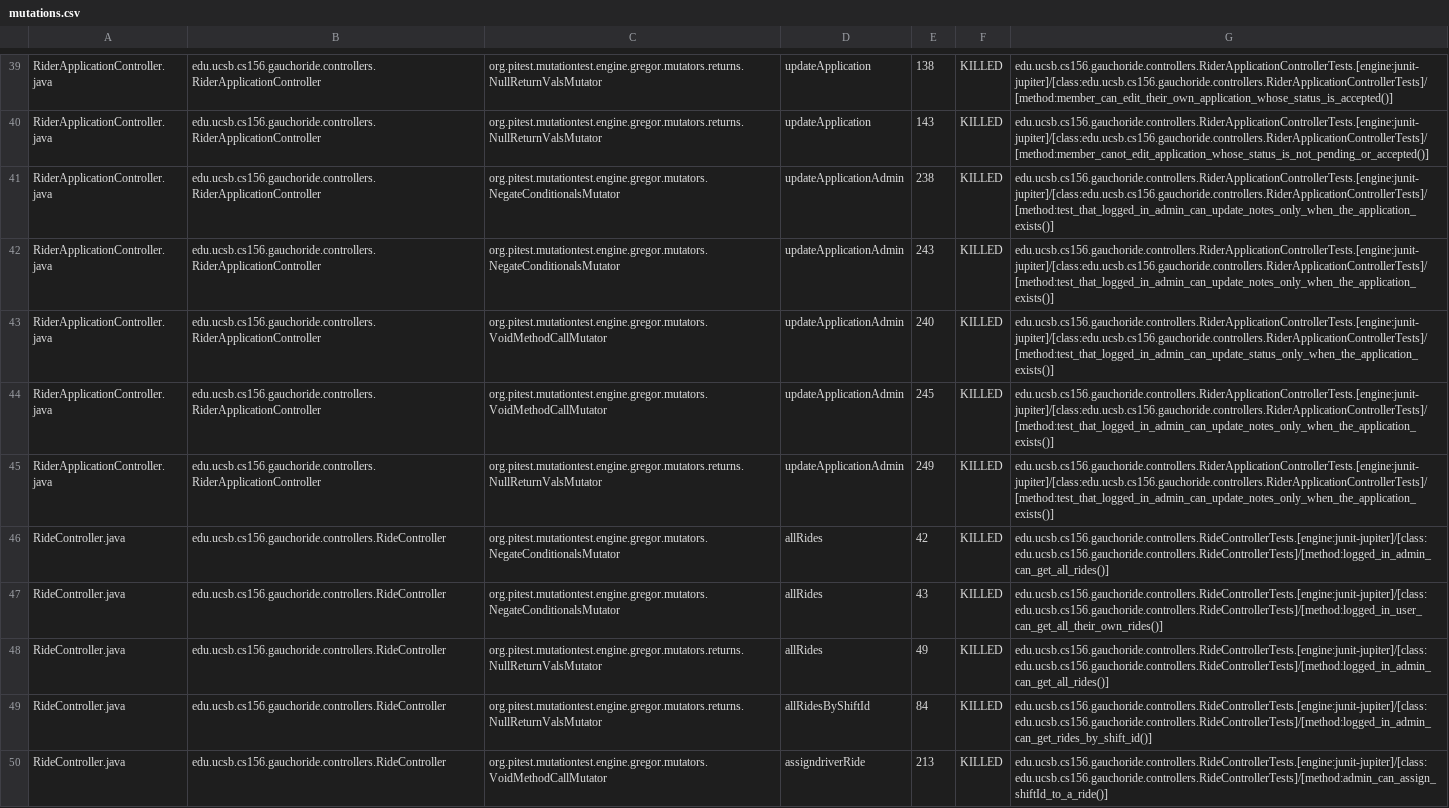
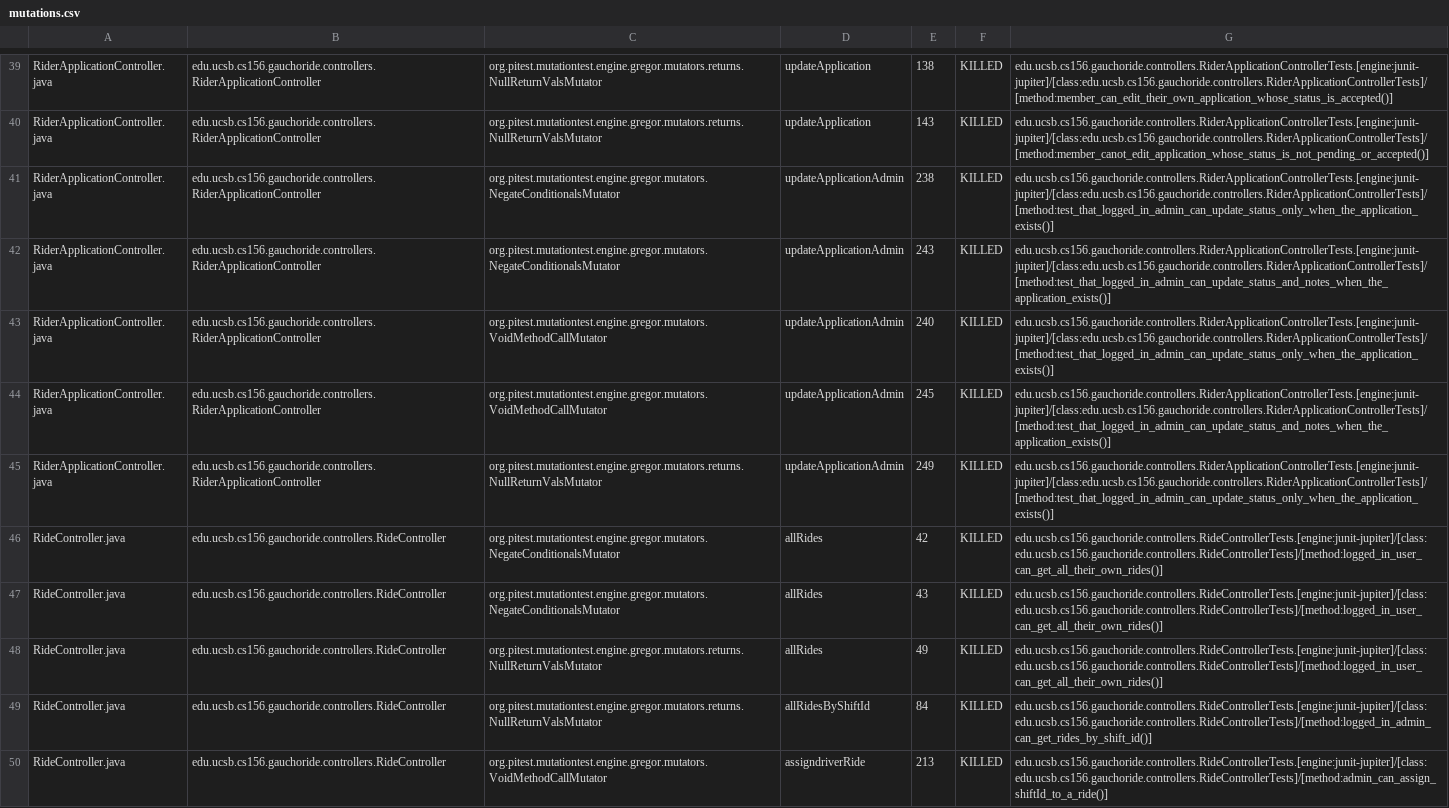
Before and after one commit to ucsb-cs156-s24/proj-gauchoride-s24-5pm-6, a CSV file: prs/35/pitest/mutations.csv, drawn as a sheet; only a part is shown, gaps mark what is left out; the diff covers the shown part only; the diff names each change by its address in the sheet, - before the commit and + after, or states it on an @@ line.

Commit message:
Deploying to gh-pages from @ ucsb-cs156-s24/proj-gauchoride-s24-5pm-6@ec042ce8d564026c710cd37e72e4427bacd9fbb9 🚀

```diff
--- a/prs/35/pitest/mutations.csv
+++ b/prs/35/pitest/mutations.csv
-G41: edu.ucsb.cs156.gauchoride.controllers.RiderApplicationControllerTests.[engine:junit-jupiter]/[class:edu.ucsb.cs156.gauchoride.controllers.RiderApplicationControllerTests]/[method:test_that_logged_in_admin_can_update_notes_only_when_the_application_exists()]
+G41: edu.ucsb.cs156.gauchoride.controllers.RiderApplicationControllerTests.[engine:junit-jupiter]/[class:edu.ucsb.cs156.gauchoride.controllers.RiderApplicationControllerTests]/[method:test_that_logged_in_admin_can_update_status_only_when_the_application_exists()]
-G42: edu.ucsb.cs156.gauchoride.controllers.RiderApplicationControllerTests.[engine:junit-jupiter]/[class:edu.ucsb.cs156.gauchoride.controllers.RiderApplicationControllerTests]/[method:test_that_logged_in_admin_can_update_notes_only_when_the_application_exists()]
+G42: edu.ucsb.cs156.gauchoride.controllers.RiderApplicationControllerTests.[engine:junit-jupiter]/[class:edu.ucsb.cs156.gauchoride.controllers.RiderApplicationControllerTests]/[method:test_that_logged_in_admin_can_update_status_and_notes_when_the_application_exists()]
-G44: edu.ucsb.cs156.gauchoride.controllers.RiderApplicationControllerTests.[engine:junit-jupiter]/[class:edu.ucsb.cs156.gauchoride.controllers.RiderApplicationControllerTests]/[method:test_that_logged_in_admin_can_update_notes_only_when_the_application_exists()]
+G44: edu.ucsb.cs156.gauchoride.controllers.RiderApplicationControllerTests.[engine:junit-jupiter]/[class:edu.ucsb.cs156.gauchoride.controllers.RiderApplicationControllerTests]/[method:test_that_logged_in_admin_can_update_status_and_notes_when_the_application_exists()]
-G45: edu.ucsb.cs156.gauchoride.controllers.RiderApplicationControllerTests.[engine:junit-jupiter]/[class:edu.ucsb.cs156.gauchoride.controllers.RiderApplicationControllerTests]/[method:test_that_logged_in_admin_can_update_notes_only_when_the_application_exists()]
+G45: edu.ucsb.cs156.gauchoride.controllers.RiderApplicationControllerTests.[engine:junit-jupiter]/[class:edu.ucsb.cs156.gauchoride.controllers.RiderApplicationControllerTests]/[method:test_that_logged_in_admin_can_update_status_only_when_the_application_exists()]
-G46: edu.ucsb.cs156.gauchoride.controllers.RideControllerTests.[engine:junit-jupiter]/[class:edu.ucsb.cs156.gauchoride.controllers.RideControllerTests]/[method:logged_in_admin_can_get_all_rides()]
+G46: edu.ucsb.cs156.gauchoride.controllers.RideControllerTests.[engine:junit-jupiter]/[class:edu.ucsb.cs156.gauchoride.controllers.RideControllerTests]/[method:logged_in_user_can_get_all_their_own_rides()]
-G48: edu.ucsb.cs156.gauchoride.controllers.RideControllerTests.[engine:junit-jupiter]/[class:edu.ucsb.cs156.gauchoride.controllers.RideControllerTests]/[method:logged_in_admin_can_get_all_rides()]
+G48: edu.ucsb.cs156.gauchoride.controllers.RideControllerTests.[engine:junit-jupiter]/[class:edu.ucsb.cs156.gauchoride.controllers.RideControllerTests]/[method:logged_in_user_can_get_all_their_own_rides()]
```
Also changed, not shown: 35 edited cells elsewhere in this file, 17 other files.
